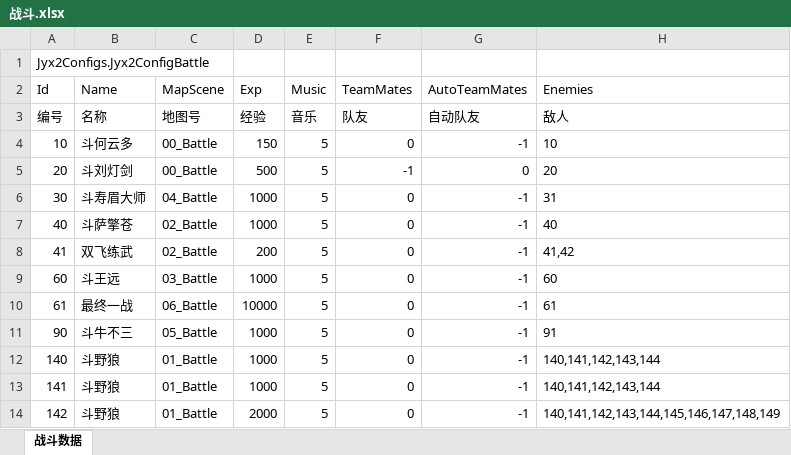
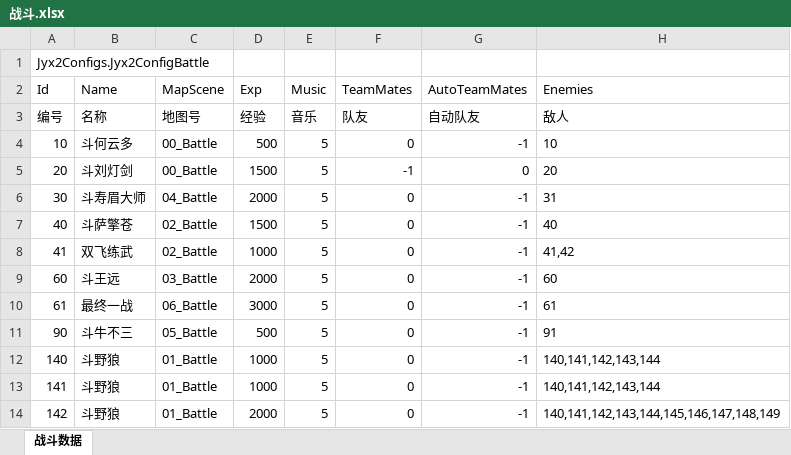
Before and after one commit to jynew/jynew, an Excel workbook: jyx2/Assets/Mods/SAMPLE/Configs/战斗.xlsx, sheet 战斗数据, drawn as a sheet; values as stored, in another font and other column widths than the file's, no borders; the diff names each change by its address in the sheet, - before the commit and + after, or states it on an @@ line.

```diff
--- a/jyx2/Assets/Mods/SAMPLE/Configs/战斗.xlsx (sheet 战斗数据)
+++ b/jyx2/Assets/Mods/SAMPLE/Configs/战斗.xlsx (sheet 战斗数据)
-D4 (Exp): 150
+D4 (Exp): 500
-D5 (Exp): 500
+D5 (Exp): 1500
-D6 (Exp): 1000
+D6 (Exp): 2000
-D7 (Exp): 1000
+D7 (Exp): 1500
-D8 (Exp): 200
+D8 (Exp): 1000
-D9 (Exp): 1000
+D9 (Exp): 2000
-D10 (Exp): 10000
+D10 (Exp): 3000
-D11 (Exp): 1000
+D11 (Exp): 500
```
Also changed, not shown: jyx2/Assets/Mods/SAMPLE/Configs/人物.xlsx, jyx2/Assets/Mods/SAMPLE/Configs/武功.xlsx, 25 other files.
